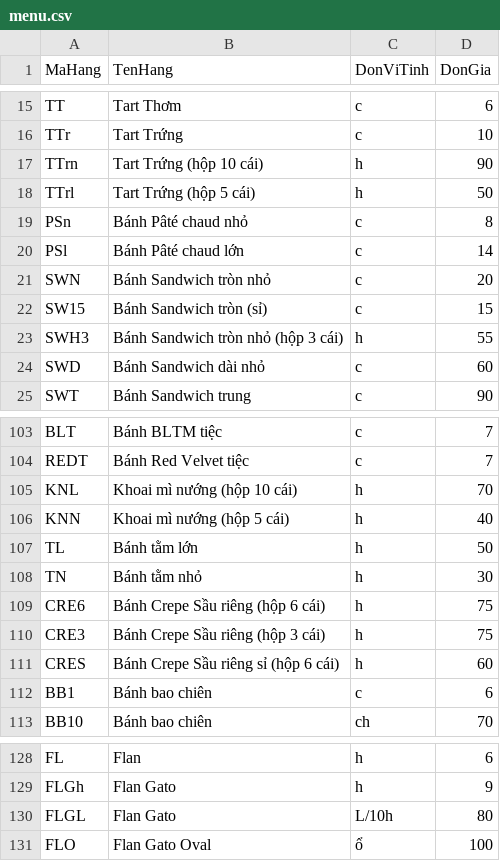
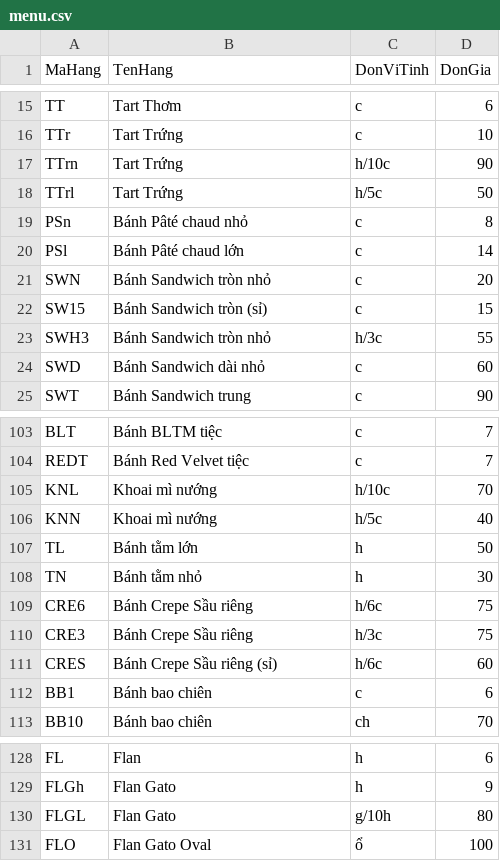
Before and after one commit to bepnhamenic/bepnhamenic.github.io, a CSV file: menu/menu.csv, drawn as a sheet; only a part is shown, gaps mark what is left out.

Commit message:
gộp đvt

```diff
--- a/menu/menu.csv
+++ b/menu/menu.csv
@@ -16,4 +16,4 @@ TT,Tart Thơm,c,6
 TTr,Tart Trứng,c,10
-TTrn,Tart Trứng (hộp 10 cái),h,90
-TTrl,Tart Trứng (hộp 5 cái),h,50
+TTrn,Tart Trứng,h/10c,90
+TTrl,Tart Trứng,h/5c,50
 PSn,Bánh Pâté chaud nhỏ,c,8
@@ -22,3 +22,3 @@ SWN,Bánh Sandwich tròn nhỏ,c,20
 SW15,Bánh Sandwich tròn (sỉ),c,15
-SWH3,Bánh Sandwich tròn nhỏ (hộp 3 cái),h,55
+SWH3,Bánh Sandwich tròn nhỏ,h/3c,55
 SWD,Bánh Sandwich dài nhỏ,c,60
@@ -104,9 +104,9 @@ BLT,Bánh BLTM tiệc,c,7
 REDT,Bánh Red Velvet tiệc,c,7
-KNL,Khoai mì nướng (hộp 10 cái),h,70
-KNN,Khoai mì nướng (hộp 5 cái),h,40
+KNL,Khoai mì nướng,h/10c,70
+KNN,Khoai mì nướng,h/5c,40
 TL,Bánh tằm lớn,h,50
 TN,Bánh tằm nhỏ,h,30
-CRE6,Bánh Crepe Sầu riêng (hộp 6 cái),h,75
-CRE3,Bánh Crepe Sầu riêng (hộp 3 cái),h,75
-CRES,Bánh Crepe Sầu riêng sỉ (hộp 6 cái),h,60
+CRE6,Bánh Crepe Sầu riêng,h/6c,75
+CRE3,Bánh Crepe Sầu riêng,h/3c,75
+CRES,Bánh Crepe Sầu riêng (sỉ),h/6c,60
 BB1,Bánh bao chiên,c,6
@@ -129,3 +129,3 @@ FL,Flan,h,6
 FLGh,Flan Gato,h,9
-FLGL,Flan Gato,L/10h,80
+FLGL,Flan Gato,g/10h,80
 FLO,Flan Gato Oval,ổ,100
```
